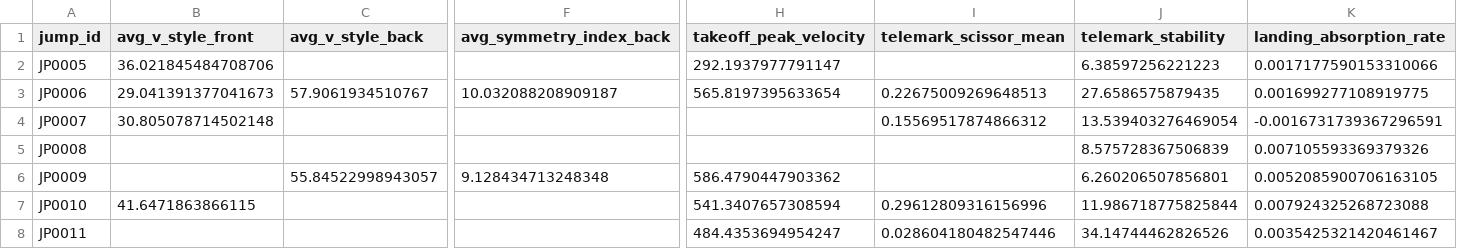
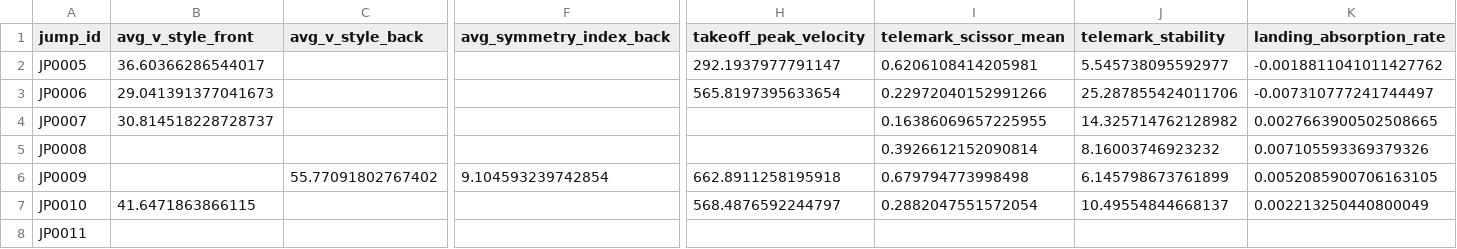
Before and after one commit to elisa-negrini/SkiProject-SportTech, a CSV file: metrics/core_metrics/metrics_summary_per_jump.csv, drawn as a sheet; only a part is shown, gaps mark what is left out; the diff covers the shown part only; the diff names each change by its address in the sheet, - before the commit and + after, or states it on an @@ line.

```diff
--- a/metrics/core_metrics/metrics_summary_per_jump.csv
+++ b/metrics/core_metrics/metrics_summary_per_jump.csv
-B2 (avg_v_style_front): 36.021845484708706
+B2 (avg_v_style_front): 36.60366286544017
-I2 (telemark_scissor_mean): (empty)
+I2 (telemark_scissor_mean): 0.6206108414205981
-J2 (telemark_stability): 6.38597256221223
+J2 (telemark_stability): 5.545738095592977
-K2 (landing_absorption_rate): 0.0017177590153310066
+K2 (landing_absorption_rate): -0.0018811041011427762
-C3 (avg_v_style_back): 57.9061934510767
+C3 (avg_v_style_back): (empty)
-F3 (avg_symmetry_index_back): 10.032088208909187
+F3 (avg_symmetry_index_back): (empty)
-I3 (telemark_scissor_mean): 0.22675009269648513
+I3 (telemark_scissor_mean): 0.22972040152991266
-J3 (telemark_stability): 27.6586575879435
+J3 (telemark_stability): 25.287855424011706
-K3 (landing_absorption_rate): 0.001699277108919775
+K3 (landing_absorption_rate): -0.007310777241744497
-B4 (avg_v_style_front): 30.805078714502148
+B4 (avg_v_style_front): 30.814518228728737
-I4 (telemark_scissor_mean): 0.15569517874866312
+I4 (telemark_scissor_mean): 0.16386069657225955
-J4 (telemark_stability): 13.539403276469054
+J4 (telemark_stability): 14.325714762128982
-K4 (landing_absorption_rate): -0.0016731739367296591
+K4 (landing_absorption_rate): 0.0027663900502508665
-I5 (telemark_scissor_mean): (empty)
+I5 (telemark_scissor_mean): 0.3926612152090814
-J5 (telemark_stability): 8.575728367506839
+J5 (telemark_stability): 8.16003746923232
-C6 (avg_v_style_back): 55.84522998943057
+C6 (avg_v_style_back): 55.77091802767402
-F6 (avg_symmetry_index_back): 9.128434713248348
+F6 (avg_symmetry_index_back): 9.104593239742854
-H6 (takeoff_peak_velocity): 586.4790447903362
+H6 (takeoff_peak_velocity): 662.8911258195918
-I6 (telemark_scissor_mean): (empty)
+I6 (telemark_scissor_mean): 0.679794773998498
-J6 (telemark_stability): 6.260206507856801
+J6 (telemark_stability): 6.145798673761899
-H7 (takeoff_peak_velocity): 541.3407657308594
+H7 (takeoff_peak_velocity): 568.4876592244797
-I7 (telemark_scissor_mean): 0.29612809316156996
+I7 (telemark_scissor_mean): 0.2882047551572054
-J7 (telemark_stability): 11.986718775825844
+J7 (telemark_stability): 10.49554844668137
-K7 (landing_absorption_rate): 0.007924325268723088
+K7 (landing_absorption_rate): 0.002213250440800049
-H8 (takeoff_peak_velocity): 484.4353694954247
+H8 (takeoff_peak_velocity): (empty)
-I8 (telemark_scissor_mean): 0.028604180482547446
+I8 (telemark_scissor_mean): (empty)
-J8 (telemark_stability): 34.14744462826526
+J8 (telemark_stability): (empty)
-K8 (landing_absorption_rate): 0.0035425321420461467
+K8 (landing_absorption_rate): (empty)
```
Also changed, not shown: 71 edited cells elsewhere in this file, metrics/core_metrics/metrics_per_frame.csv, metrics/core_metrics/timeseries_metrics/additional_timeseries_metrics.csv, 3 other files.
